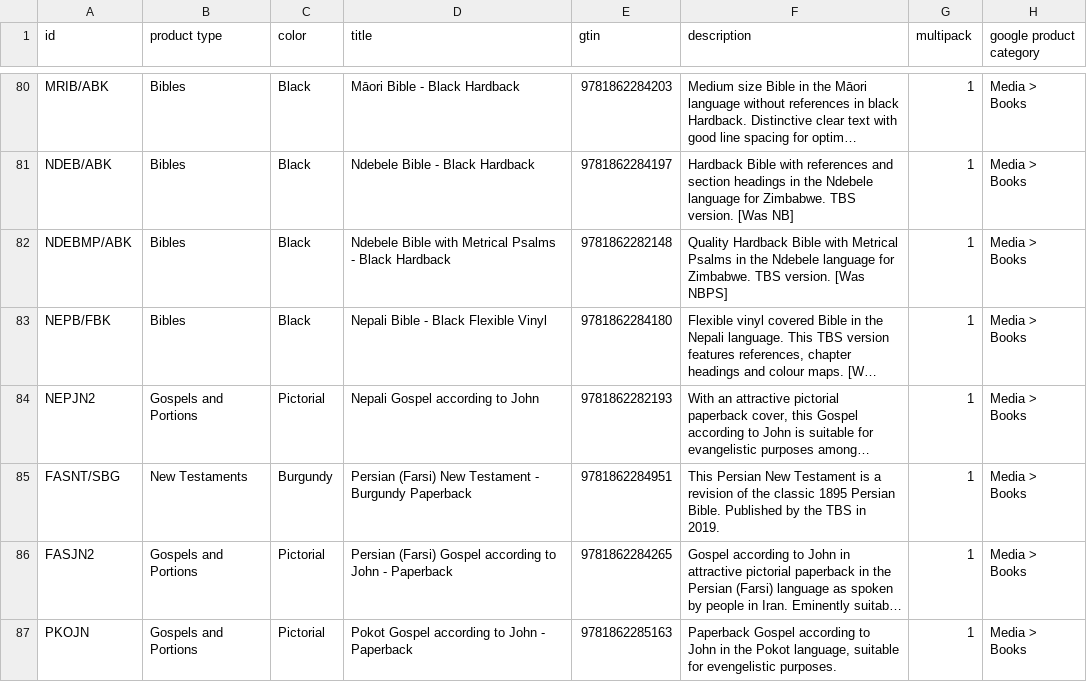
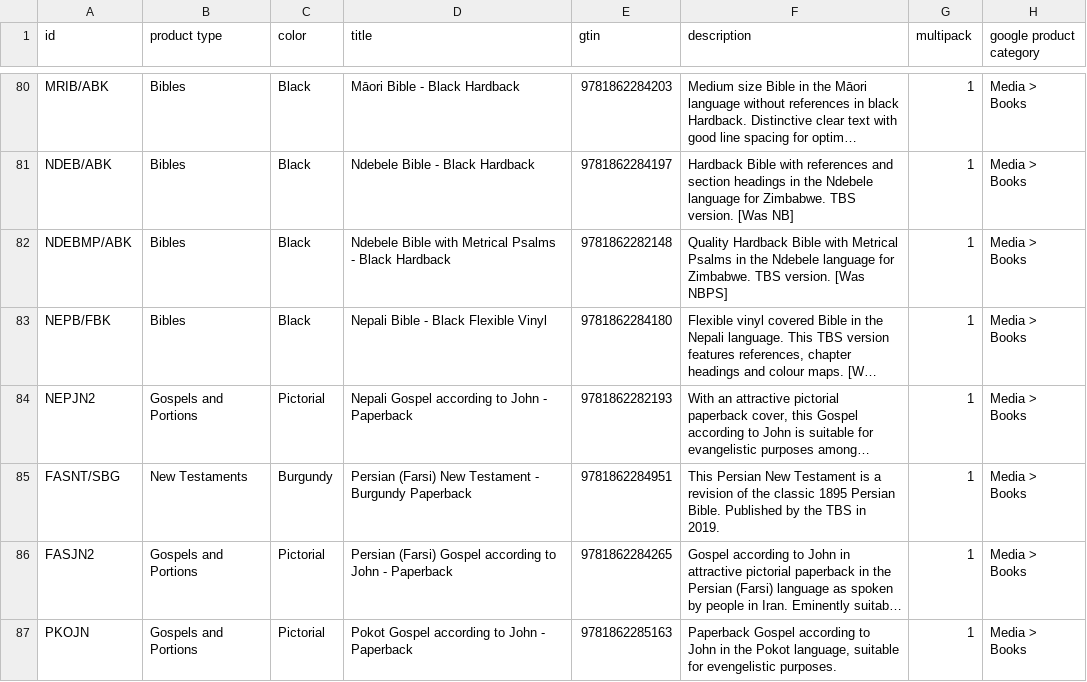
Before and after one commit to tbs-master/tbs-public-product-data, a TSV file: google-uk.tsv, drawn as a sheet; only a part is shown, gaps mark what is left out; long unchanged cells end in …; the diff covers the shown part only; the diff names each change by its address in the sheet, - before the commit and + after, or states it on an @@ line.

```diff
--- a/google-uk.tsv
+++ b/google-uk.tsv
-D84 (title): Nepali Gospel according to John
+D84 (title): Nepali Gospel according to John - Paperback
```
Also changed, not shown: 1 added row and 2 edited cells elsewhere in this file, 2 other files.
